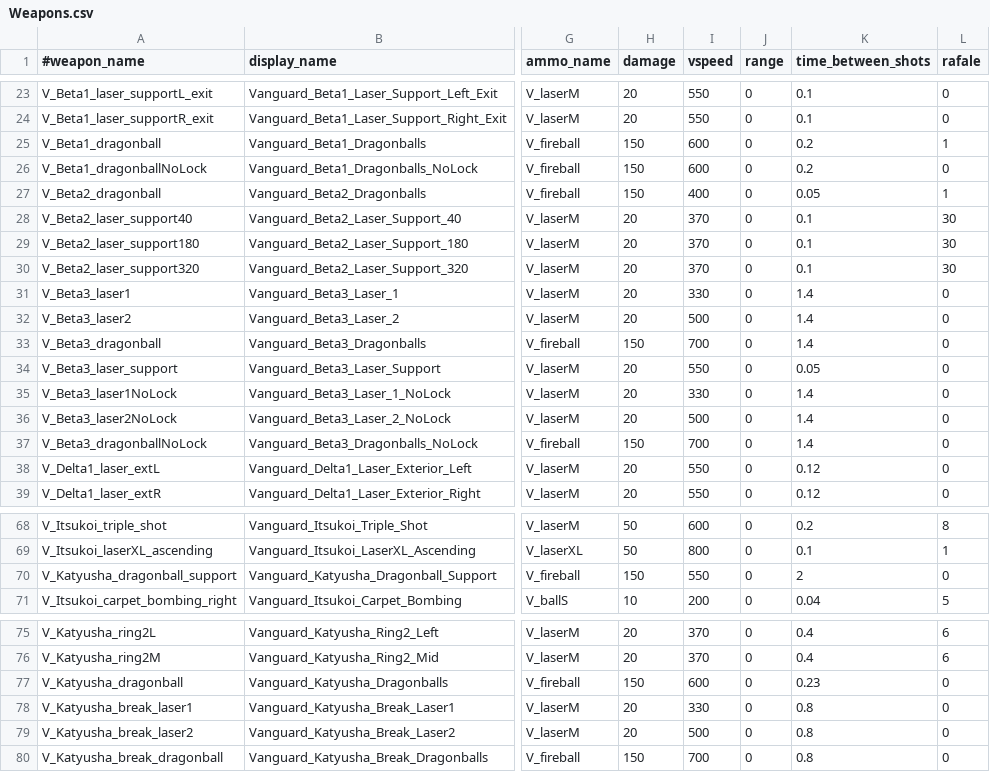
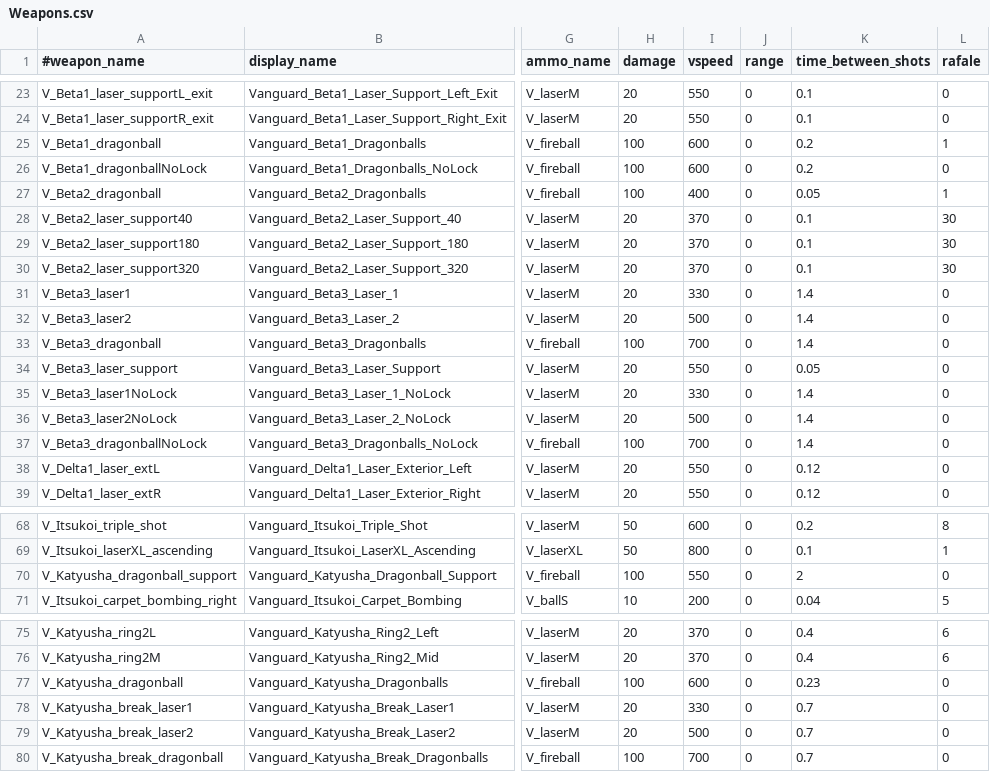
Before and after one commit to StarfighterDevTeam/StarFighter, a CSV file: Unstable/StarFighter/StarFighter/Assets/Scripts/Generated/Weapons.csv, drawn as a sheet; only a part is shown, gaps mark what is left out; the diff names each change by its address in the sheet, - before the commit and + after, or states it on an @@ line.

```diff
--- a/Unstable/StarFighter/StarFighter/Assets/Scripts/Generated/Weapons.csv
+++ b/Unstable/StarFighter/StarFighter/Assets/Scripts/Generated/Weapons.csv
-H25:H27 (damage): 150
+H25:H27 (damage): 100
-H33 (damage): 150
+H33 (damage): 100
-H37 (damage): 150
+H37 (damage): 100
-H70 (damage): 150
+H70 (damage): 100
-H77 (damage): 150
+H77 (damage): 100
-K78:K80 (time_between_shots): 0.8
+K78:K80 (time_between_shots): 0.7
-H80 (damage): 150
+H80 (damage): 100
```
Also changed, not shown: Unstable/StarFighter/StarFighter/Assets/Scripts/Generated/EnemyPhases.csv, 7 other files.
